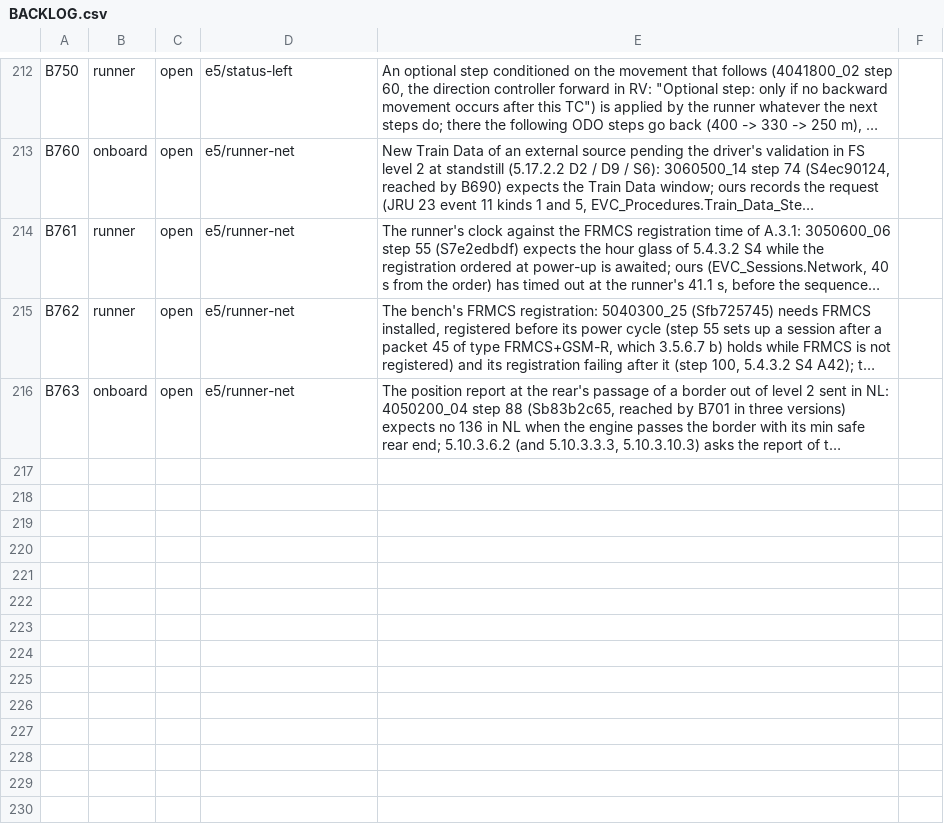
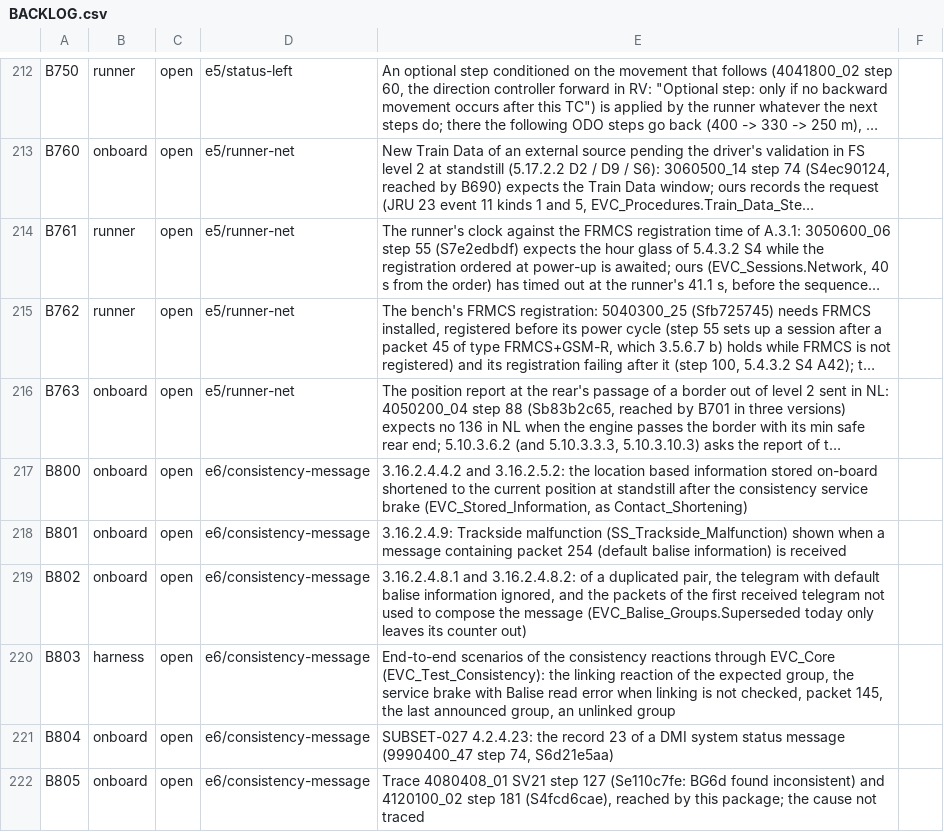
Before and after one commit to milanredele/etcs-dmi, a CSV file: doc/BACKLOG.csv, drawn as a sheet; only a part is shown, gaps mark what is left out; long unchanged cells end in …; the diff names each change by its address in the sheet, - before the commit and + after, or states it on an @@ line.

```diff
--- a/doc/BACKLOG.csv
+++ b/doc/BACKLOG.csv
+row 217: B800 | onboard | open | e6/consistency-message | 3.16.2.4.4.2 and 3.16.2.5.2: the location based information stored on-board shortened to the current position at standstill after the consistency service brake (EVC_Stored_Information, as Contact_Shortening)
+row 218: B801 | onboard | open | e6/consistency-message | 3.16.2.4.9: Trackside malfunction (SS_Trackside_Malfunction) shown when a message containing packet 254 (default balise information) is received
+row 219: B802 | onboard | open | e6/consistency-message | 3.16.2.4.8.1 and 3.16.2.4.8.2: of a duplicated pair, the telegram with default balise information ignored, and the packets of the first received telegram not used to compose the message (EVC_Balise_Groups.Superseded today only leaves its counter out)
+row 220: B803 | harness | open | e6/consistency-message | End-to-end scenarios of the consistency reactions through EVC_Core (EVC_Test_Consistency): the linking reaction of the expected group, the service brake with Balise read error when linking is not checked, packet 145, the last announced group, an unlinked group
+row 221: B804 | onboard | open | e6/consistency-message | SUBSET-027 4.2.4.23: the record 23 of a DMI system status message (9990400_47 step 74, S6d21e5aa)
+row 222: B805 | onboard | open | e6/consistency-message | Trace 4080408_01 SV21 step 127 (Se110c7fe: BG6d found inconsistent) and 4120100_02 step 181 (S4fcd6cae), reached by this package; the cause not traced
```
Also changed, not shown: 4 other files.
